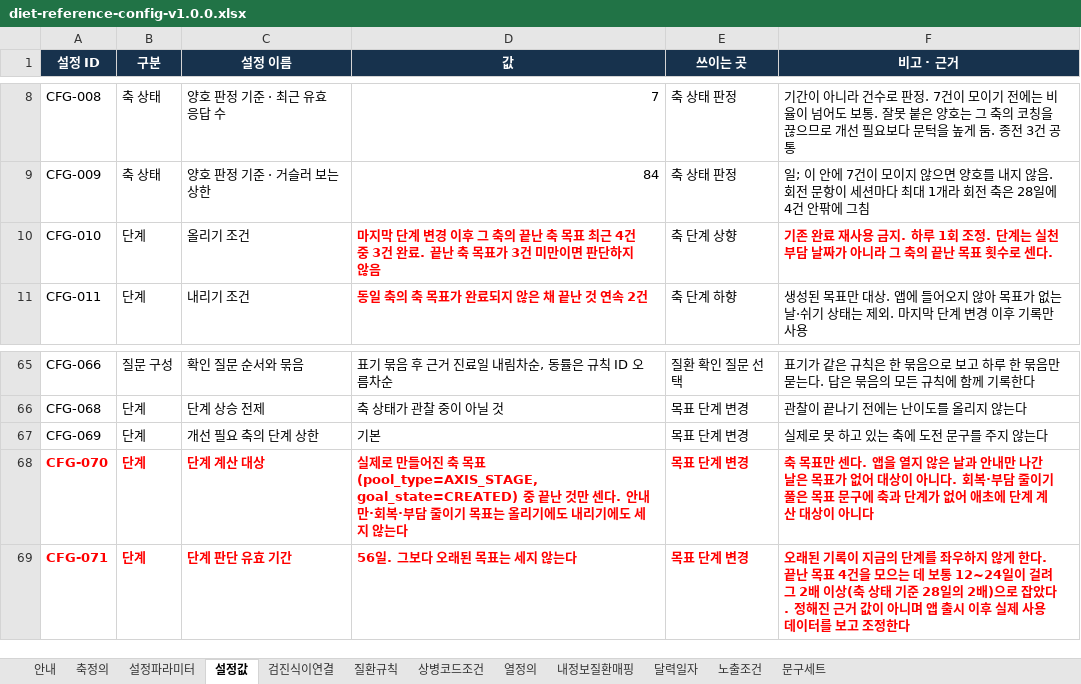
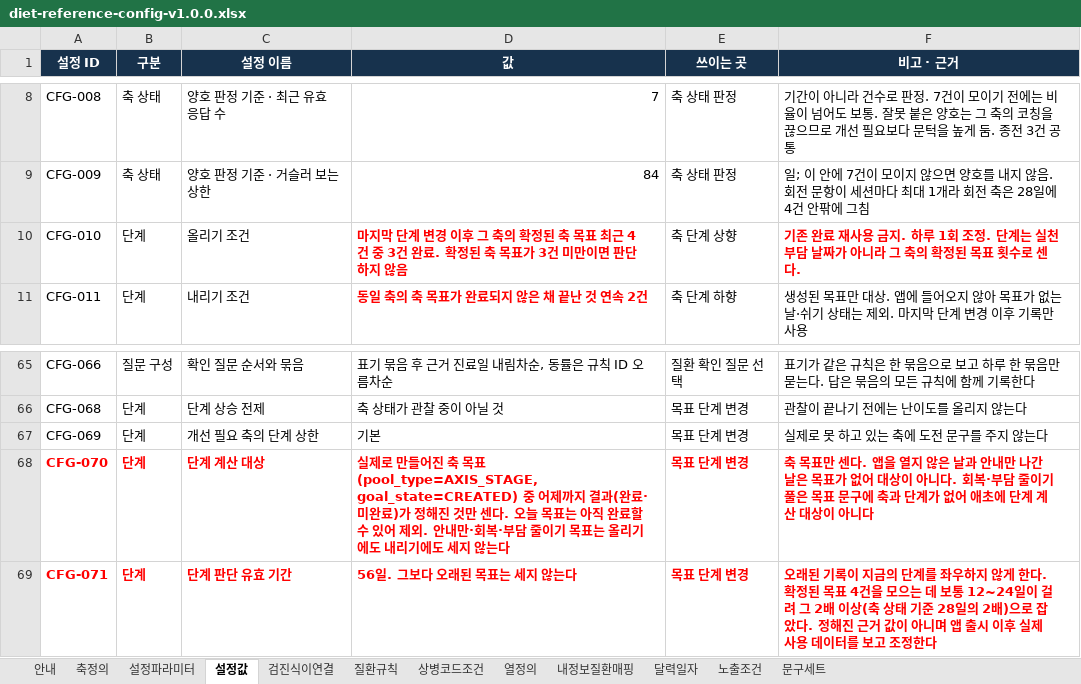
Before and after one commit to srleeinkorea/maireport-rsna-demo-k7x9m2q8v4n6, an Excel workbook: files/diet-reference-config-v1.0.0.xlsx, sheet 설정값, drawn as a sheet; only a part is shown, gaps mark what is left out; values as stored, in another font and other column widths than the file's, no borders; table styles not drawn; the diff names each change by its address in the sheet, - before the commit and + after, or states it on an @@ line.

```diff
--- a/files/diet-reference-config-v1.0.0.xlsx (sheet 설정값)
+++ b/files/diet-reference-config-v1.0.0.xlsx (sheet 설정값)
-D10 (값): …축의 끝난 축 목표 최근 4건 중 3건 완료. 끝난 축 목…
+D10 (값): …축의 확정된 축 목표 최근 4건 중 3건 완료. 확정된 축 목…
-F10 (비고 · 근거): …축의 끝난 목표…
+F10 (비고 · 근거): …축의 확정된 목표…
-D68 (값): …(pool_type=AXIS_STAGE, goal_state=CREATED) 중 끝난 것만 센다. 안내만…
+D68 (값): …(pool_type=AXIS_STAGE, goal_state=CREATED) 중 어제까지 결과(완료·미완료)가 정해진 것만 센다. 오늘 목표는 아직 완료할 수 있어 제외. 안내만…
-F69 (비고 · 근거): …한다. 끝난 목표…
+F69 (비고 · 근거): …한다. 확정된 목표…
```
Also changed, not shown: sheet 설정파라미터, sheet 안내, files/diet-data-contract-v1.0.1.xlsx.
